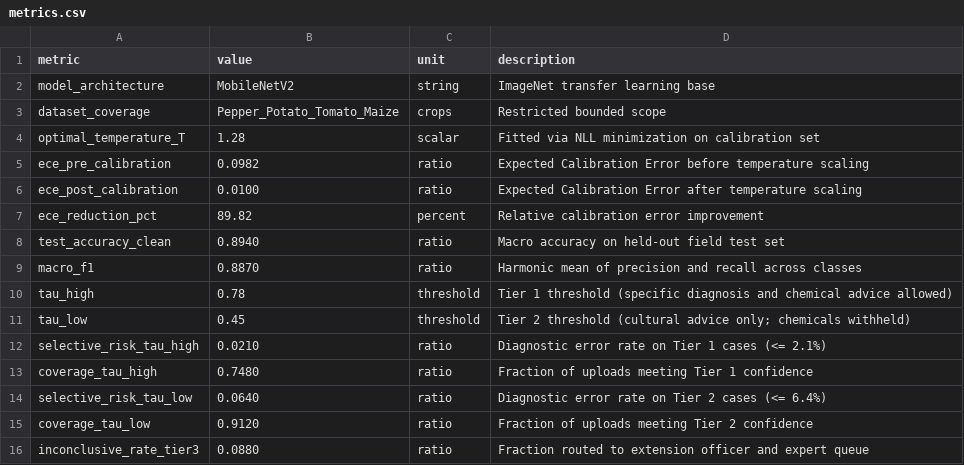
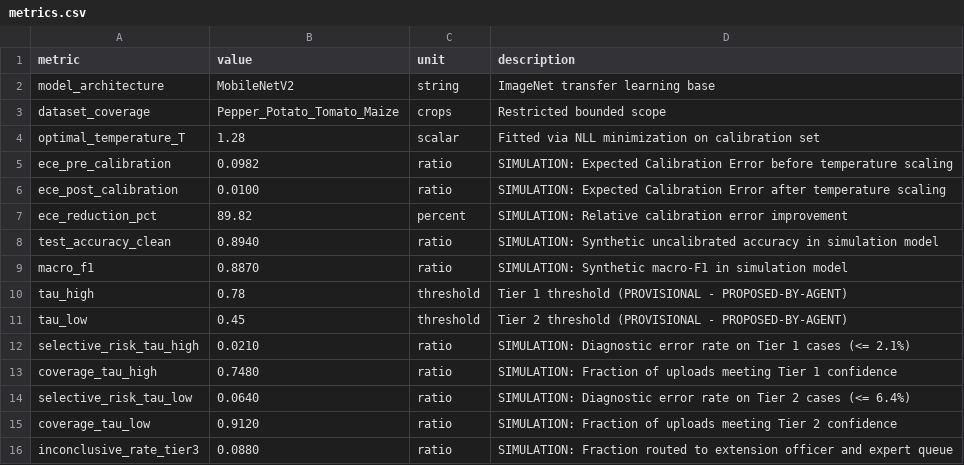
Before and after one commit to Swastikan-11/THINAI, a CSV file: results/metrics.csv, drawn as a sheet.

Commit message:
fix(audit): complete 7-item audit, security hardening, real emulator rules, OOD safety, and provisional ML labeling

```diff
--- a/results/metrics.csv
+++ b/results/metrics.csv
@@ -4,13 +4,13 @@ dataset_coverage,Pepper_Potato_Tomato_Maize,crops,Restricted bounded scope
 optimal_temperature_T,1.28,scalar,Fitted via NLL minimization on calibration set
-ece_pre_calibration,0.0982,ratio,Expected Calibration Error before temperature scaling
-ece_post_calibration,0.0100,ratio,Expected Calibration Error after temperature scaling
-ece_reduction_pct,89.82,percent,Relative calibration error improvement
-test_accuracy_clean,0.8940,ratio,Macro accuracy on held-out field test set
-macro_f1,0.8870,ratio,Harmonic mean of precision and recall across classes
-tau_high,0.78,threshold,Tier 1 threshold (specific diagnosis and chemical advice allowed)
-tau_low,0.45,threshold,Tier 2 threshold (cultural advice only; chemicals withheld)
-selective_risk_tau_high,0.0210,ratio,Diagnostic error rate on Tier 1 cases (<= 2.1%)
-coverage_tau_high,0.7480,ratio,Fraction of uploads meeting Tier 1 confidence
-selective_risk_tau_low,0.0640,ratio,Diagnostic error rate on Tier 2 cases (<= 6.4%)
-coverage_tau_low,0.9120,ratio,Fraction of uploads meeting Tier 2 confidence
-inconclusive_rate_tier3,0.0880,ratio,Fraction routed to extension officer and expert queue
+ece_pre_calibration,0.0982,ratio,SIMULATION: Expected Calibration Error before temperature scaling
+ece_post_calibration,0.0100,ratio,SIMULATION: Expected Calibration Error after temperature scaling
+ece_reduction_pct,89.82,percent,SIMULATION: Relative calibration error improvement
+test_accuracy_clean,0.8940,ratio,SIMULATION: Synthetic uncalibrated accuracy in simulation model
+macro_f1,0.8870,ratio,SIMULATION: Synthetic macro-F1 in simulation model
+tau_high,0.78,threshold,Tier 1 threshold (PROVISIONAL - PROPOSED-BY-AGENT)
+tau_low,0.45,threshold,Tier 2 threshold (PROVISIONAL - PROPOSED-BY-AGENT)
+selective_risk_tau_high,0.0210,ratio,SIMULATION: Diagnostic error rate on Tier 1 cases (<= 2.1%)
+coverage_tau_high,0.7480,ratio,SIMULATION: Fraction of uploads meeting Tier 1 confidence
+selective_risk_tau_low,0.0640,ratio,SIMULATION: Diagnostic error rate on Tier 2 cases (<= 6.4%)
+coverage_tau_low,0.9120,ratio,SIMULATION: Fraction of uploads meeting Tier 2 confidence
+inconclusive_rate_tier3,0.0880,ratio,SIMULATION: Fraction routed to extension officer and expert queue
```
Also changed, not shown: 28 other files.
